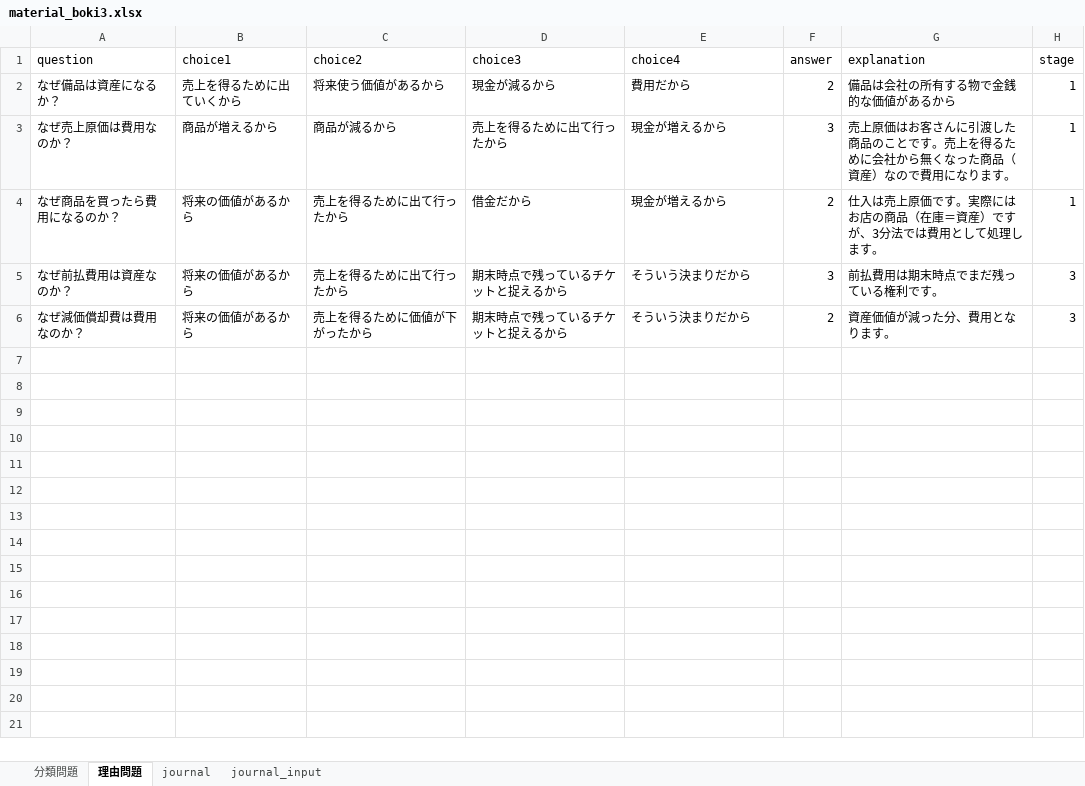
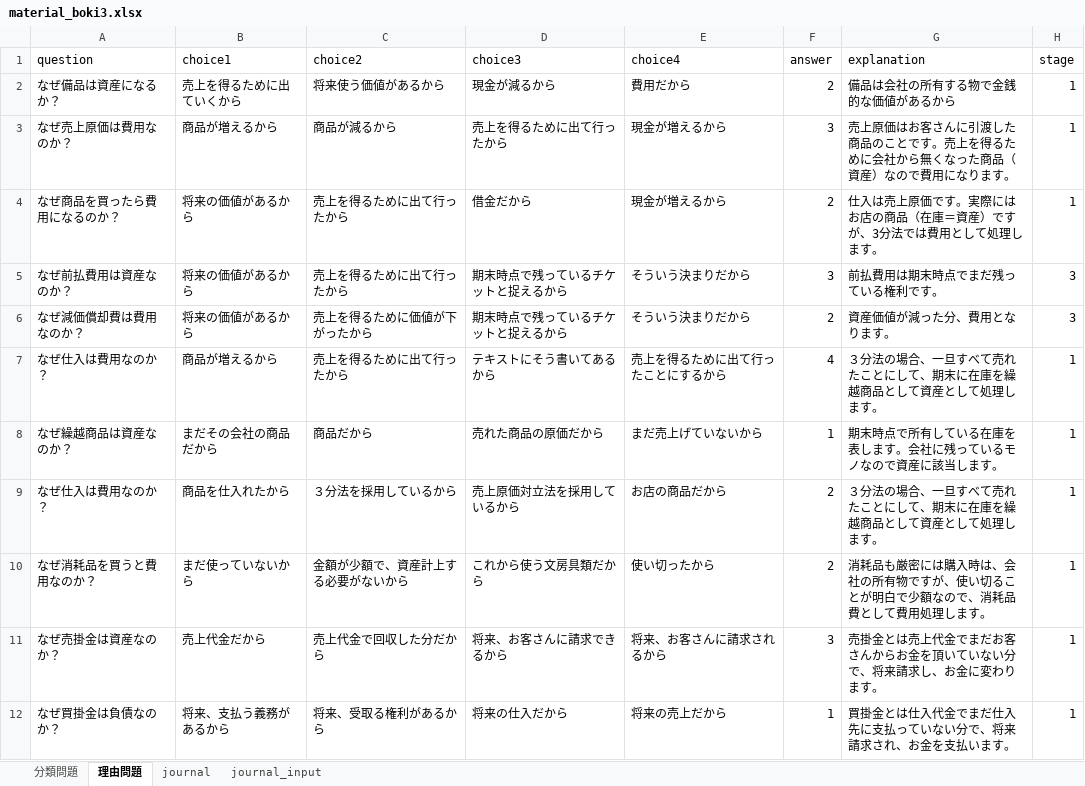
Before and after one commit to torajonosuke/bokiapp, an Excel workbook: material_boki3.xlsx, sheet 理由問題, drawn as a sheet; values as stored, in another font and other column widths than the file's, no borders; the diff names each change by its address in the sheet, - before the commit and + after, or states it on an @@ line.

Commit message:
Update app icon and quiz materials

```diff
--- a/material_boki3.xlsx (sheet 理由問題)
+++ b/material_boki3.xlsx (sheet 理由問題)
+row 7: なぜ仕入は費用なのか？ | 商品が増えるから | 売上を得るために出て行ったから | テキストにそう書いてあるから | 売上を得るために出て行ったことにするから | 4 | ３分法の場合、一旦すべて売れたことにして、期末に在庫を繰越商品として資産として処理します。 | 1
+row 8: なぜ繰越商品は資産なのか？ | まだその会社の商品だから | 商品だから | 売れた商品の原価だから | まだ売上げていないから | 1 | 期末時点で所有している在庫を表します。会社に残っているモノなので資産に該当します。 | 1
+row 9: なぜ仕入は費用なのか？ | 商品を仕入れたから | ３分法を採用しているから | 売上原価対立法を採用しているから | お店の商品だから | 2 | ３分法の場合、一旦すべて売れたことにして、期末に在庫を繰越商品として資産として処理します。 | 1
+row 10: なぜ消耗品を買うと費用なのか？ | まだ使っていないから | 金額が少額で、資産計上する必要がないから | これから使う文房具類だから | 使い切ったから | 2 | 消耗品も厳密には購入時は、会社の所有物ですが、使い切ることが明白で少額なので、消耗品費として費用処理します。 | 1
+row 11: なぜ売掛金は資産なのか？ | 売上代金だから | 売上代金で回収した分だから | 将来、お客さんに請求できるから | 将来、お客さんに請求されるから | 3 | 売掛金とは売上代金でまだお客さんからお金を頂いていない分で、将来請求し、お金に変わります。 | 1
+row 12: なぜ買掛金は負債なのか？ | 将来、支払う義務があるから | 将来、受取る権利があるから | 将来の仕入だから | 将来の売上だから | 1 | 買掛金とは仕入代金でまだ仕入先に支払っていない分で、将来請求され、お金を支払います。 | 1
```
Also changed, not shown: sheet 分類問題, 2 other files.
